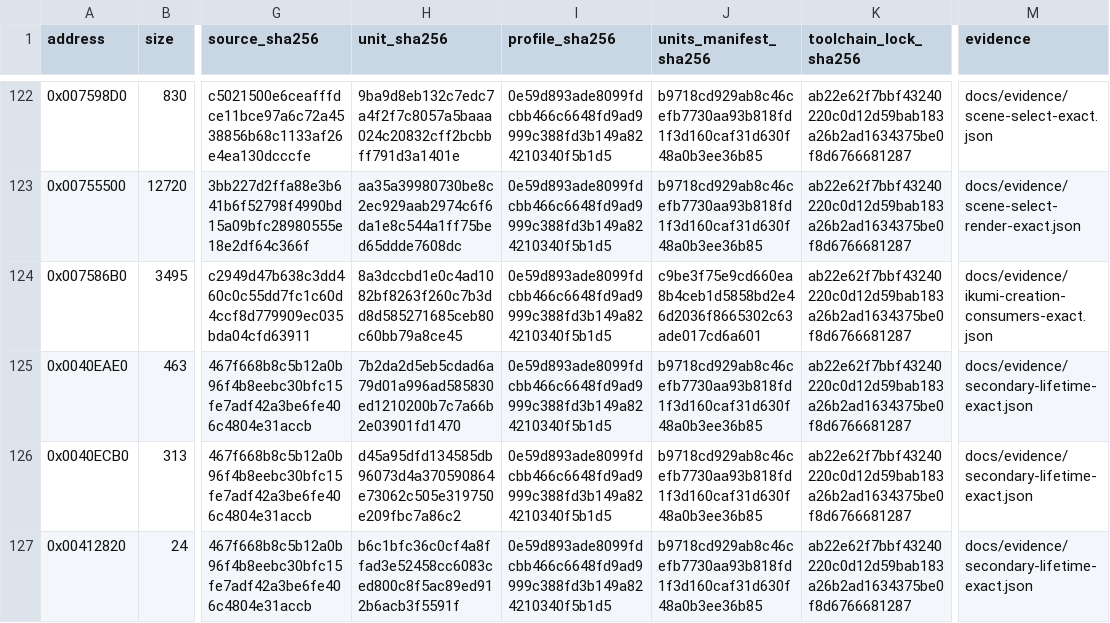
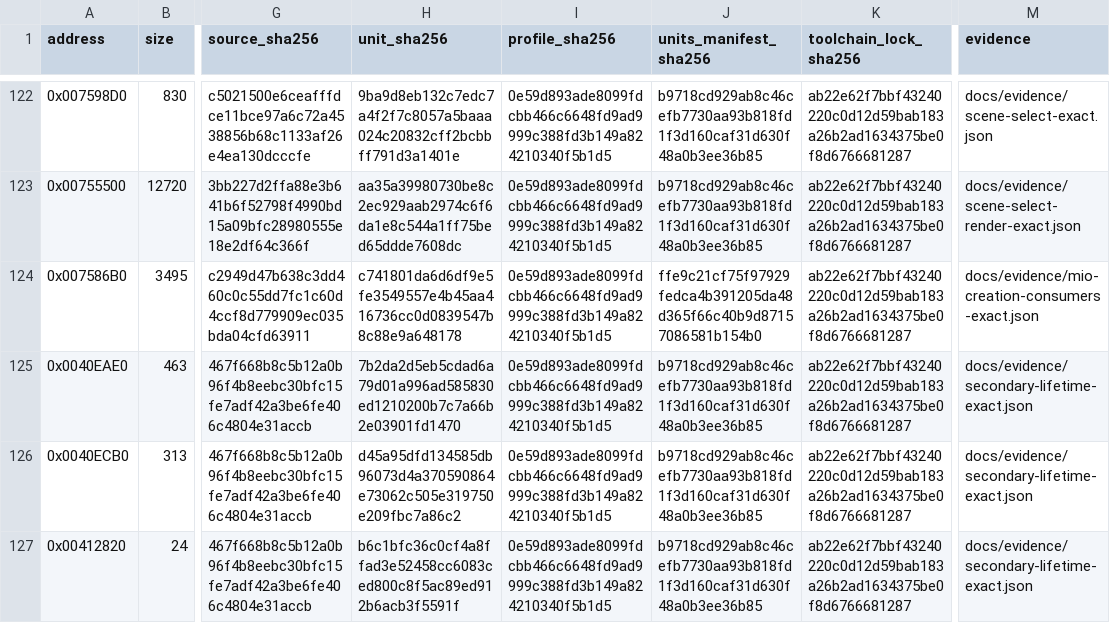
Before and after one commit to N0zoM1z0/Eternal-Fighter-Zero, a CSV file: config/matches.csv, drawn as a sheet; only a part is shown, gaps mark what is left out; the diff covers the shown part only; the diff names each change by its address in the sheet, - before the commit and + after, or states it on an @@ line.

Commit message:
gpt-web: accept exact Mio constructor with original x87 double fields

```diff
--- a/config/matches.csv
+++ b/config/matches.csv
-H124 (unit_sha256): 8a3dccbd1e0c4ad1082bf8263f260c7b3dd8d585271685ceb80c60bb79a8ce45
+H124 (unit_sha256): c741801da6d6df9e5fe3549557e4b45aa416736cc0d0839547b8c88e9a648178
-J124 (units_manifest_sha256): c9be3f75e9cd660ea8b4ceb1d5858bd2e46d2036f8665302c63ade017cd6a601
+J124 (units_manifest_sha256): ffe9c21cf75f97929fedca4b391205da48d365f66c40b9d87157086581b154b0
-M124 (evidence): docs/evidence/ikumi-creation-consumers-exact.json
+M124 (evidence): docs/evidence/mio-creation-consumers-exact.json
```
Also changed, not shown: 1 added row and 6 edited cells elsewhere in this file, config/implemented.csv, 11 other files.
